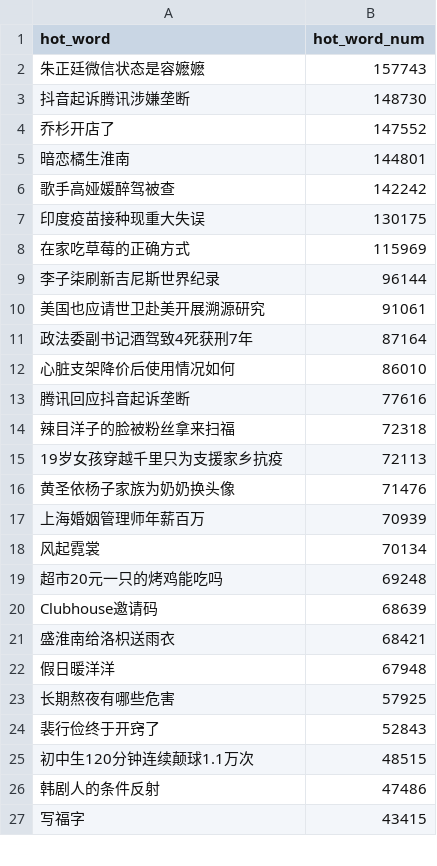
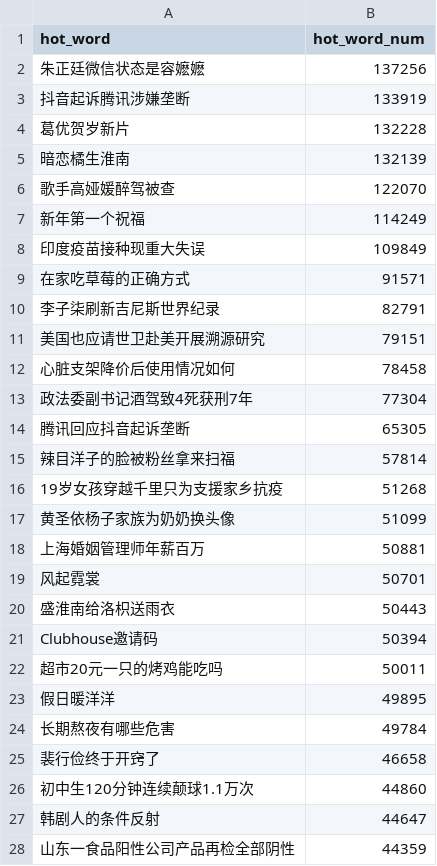
Before and after one commit to wuwe1/weibo-trends-archive, a CSV file: weibo-trends.csv, drawn as a sheet; only a part is shown; the diff covers the shown part only.

```diff
--- a/weibo-trends.csv
+++ b/weibo-trends.csv
@@ -1,27 +1,28 @@
 "hot_word","hot_word_num"
-"朱正廷微信状态是容嬷嬷","157743"
-"抖音起诉腾讯涉嫌垄断","148730"
-"乔杉开店了","147552"
-"暗恋橘生淮南","144801"
-"歌手高娅媛醉驾被查","142242"
-"印度疫苗接种现重大失误","130175"
-"在家吃草莓的正确方式","115969"
-"李子柒刷新吉尼斯世界纪录","96144"
-"美国也应请世卫赴美开展溯源研究","91061"
-"政法委副书记酒驾致4死获刑7年","87164"
-"心脏支架降价后使用情况如何","86010"
-"腾讯回应抖音起诉垄断","77616"
-"辣目洋子的脸被粉丝拿来扫福","72318"
-"19岁女孩穿越千里只为支援家乡抗疫","72113"
-"黄圣依杨子家族为奶奶换头像","71476"
-"上海婚姻管理师年薪百万","70939"
-"风起霓裳","70134"
-"超市20元一只的烤鸡能吃吗","69248"
-"Clubhouse邀请码","68639"
-"盛淮南给洛枳送雨衣","68421"
-"假日暖洋洋","67948"
-"长期熬夜有哪些危害","57925"
-"裴行俭终于开窍了","52843"
-"初中生120分钟连续颠球1.1万次","48515"
-"韩剧人的条件反射","47486"
-"写福字","43415"
+"朱正廷微信状态是容嬷嬷","137256"
+"抖音起诉腾讯涉嫌垄断","133919"
+"葛优贺岁新片","132228"
+"暗恋橘生淮南","132139"
+"歌手高娅媛醉驾被查","122070"
+"新年第一个祝福","114249"
+"印度疫苗接种现重大失误","109849"
+"在家吃草莓的正确方式","91571"
+"李子柒刷新吉尼斯世界纪录","82791"
+"美国也应请世卫赴美开展溯源研究","79151"
+"心脏支架降价后使用情况如何","78458"
+"政法委副书记酒驾致4死获刑7年","77304"
+"腾讯回应抖音起诉垄断","65305"
+"辣目洋子的脸被粉丝拿来扫福","57814"
+"19岁女孩穿越千里只为支援家乡抗疫","51268"
+"黄圣依杨子家族为奶奶换头像","51099"
+"上海婚姻管理师年薪百万","50881"
+"风起霓裳","50701"
+"盛淮南给洛枳送雨衣","50443"
+"Clubhouse邀请码","50394"
+"超市20元一只的烤鸡能吃吗","50011"
+"假日暖洋洋","49895"
+"长期熬夜有哪些危害","49784"
+"裴行俭终于开窍了","46658"
+"初中生120分钟连续颠球1.1万次","44860"
+"韩剧人的条件反射","44647"
+"山东一食品阳性公司产品再检全部阴性","44359"
```
Also changed, not shown: 8 added rows, 9 removed rows and 15 edited cells elsewhere in this file, 1 other file.
